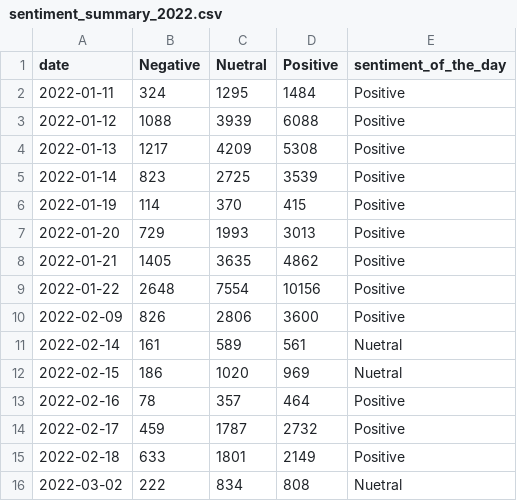
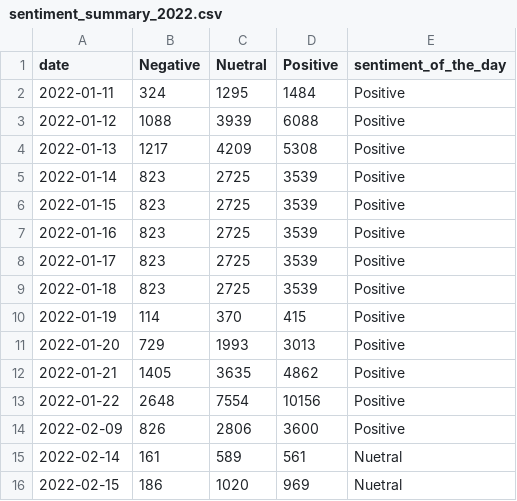
Before and after one commit to TomazJunior/tus-ia-team-project, a CSV file: data/sentiment_summary_2022.csv, drawn as a sheet; only a part is shown; the shorter side is filled out with more unchanged rows.

```diff
--- a/data/sentiment_summary_2022.csv
+++ b/data/sentiment_summary_2022.csv
@@ -5,2 +5,6 @@ date,Negative,Nuetral,Positive,sentiment_of_the_day
 2022-01-14,823,2725,3539,Positive
+2022-01-15,823,2725,3539,Positive
+2022-01-16,823,2725,3539,Positive
+2022-01-17,823,2725,3539,Positive
+2022-01-18,823,2725,3539,Positive
 2022-01-19,114,370,415,Positive
```
Also changed, not shown: data/bitcoin_2021_dataset.csv, data/price_with_sentiment_merged.csv, 1 other file.
